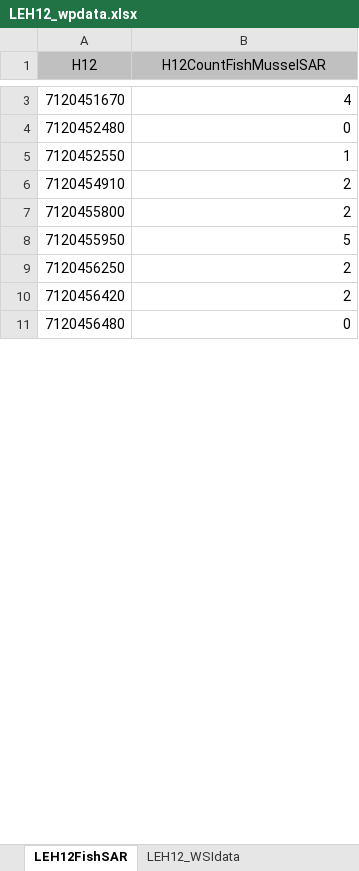
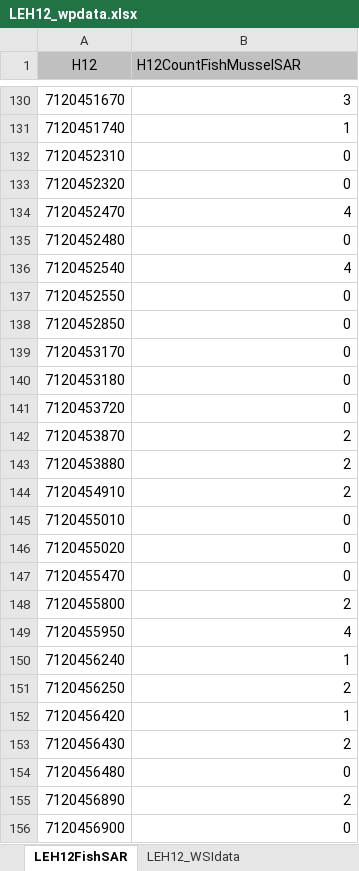
Before and after one commit to ChuFishEcologyLab/Watershed_prioritization, an Excel workbook: inst/extdata/H12_LakeErie/LEH12_wpdata.xlsx, sheet LEH12FishSAR, drawn as a sheet; only a part is shown, gaps mark what is left out; values as stored, in another font and other column widths than the file's, no borders; addresses are those after the commit; the diff covers the shown part only; the diff names each change by its address in the sheet, - before the commit and + after, or states it on an @@ line.

```diff
--- a/inst/extdata/H12_LakeErie/LEH12_wpdata.xlsx (sheet LEH12FishSAR)
+++ b/inst/extdata/H12_LakeErie/LEH12_wpdata.xlsx (sheet LEH12FishSAR)
-B1 alignment: center
+B1 alignment: left
-B130 (H12CountFishMusselSAR): 4
+B130 (H12CountFishMusselSAR): 3
+row 131: 7120451740 | 1
+row 132: 7120452310 | 0
+row 133: 7120452320 | 0
+row 134: 7120452470 | 4
+row 136: 7120452540 | 4
-B137 (H12CountFishMusselSAR): 1
+B137 (H12CountFishMusselSAR): 0
+row 138: 7120452850 | 0
+row 139: 7120453170 | 0
+row 140: 7120453180 | 0
+row 141: 7120453720 | 0
+row 142: 7120453870 | 2
+row 143: 7120453880 | 2
+row 145: 7120455010 | 0
+row 146: 7120455020 | 0
+row 147: 7120455470 | 0
-B149 (H12CountFishMusselSAR): 5
+B149 (H12CountFishMusselSAR): 4
+row 150: 7120456240 | 1
-B152 (H12CountFishMusselSAR): 2
+B152 (H12CountFishMusselSAR): 1
+row 153: 7120456430 | 2
+row 155: 7120456890 | 2
+row 156: 7120456900 | 0
```
Also changed, not shown: 320 added rows and 63 edited cells elsewhere in this sheet, sheet LEH12FishPAmatrix, sheet LEH12Fishnative_non-native, sheet LEH12_CCdata, sheet LEH12_WSIdata, inst/extdata/H12_LakeErie/LEH12_native_nonnative.xlsx, 13 other files.
